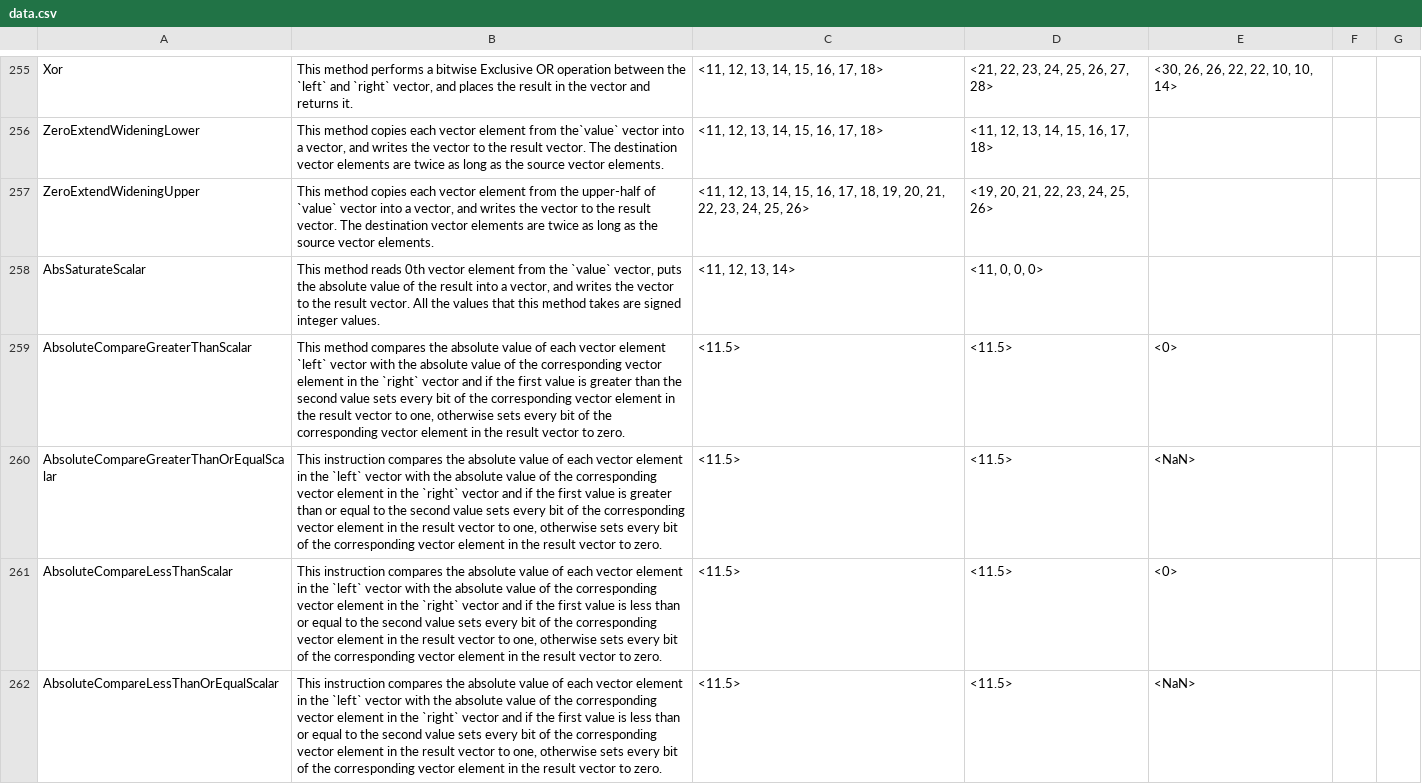
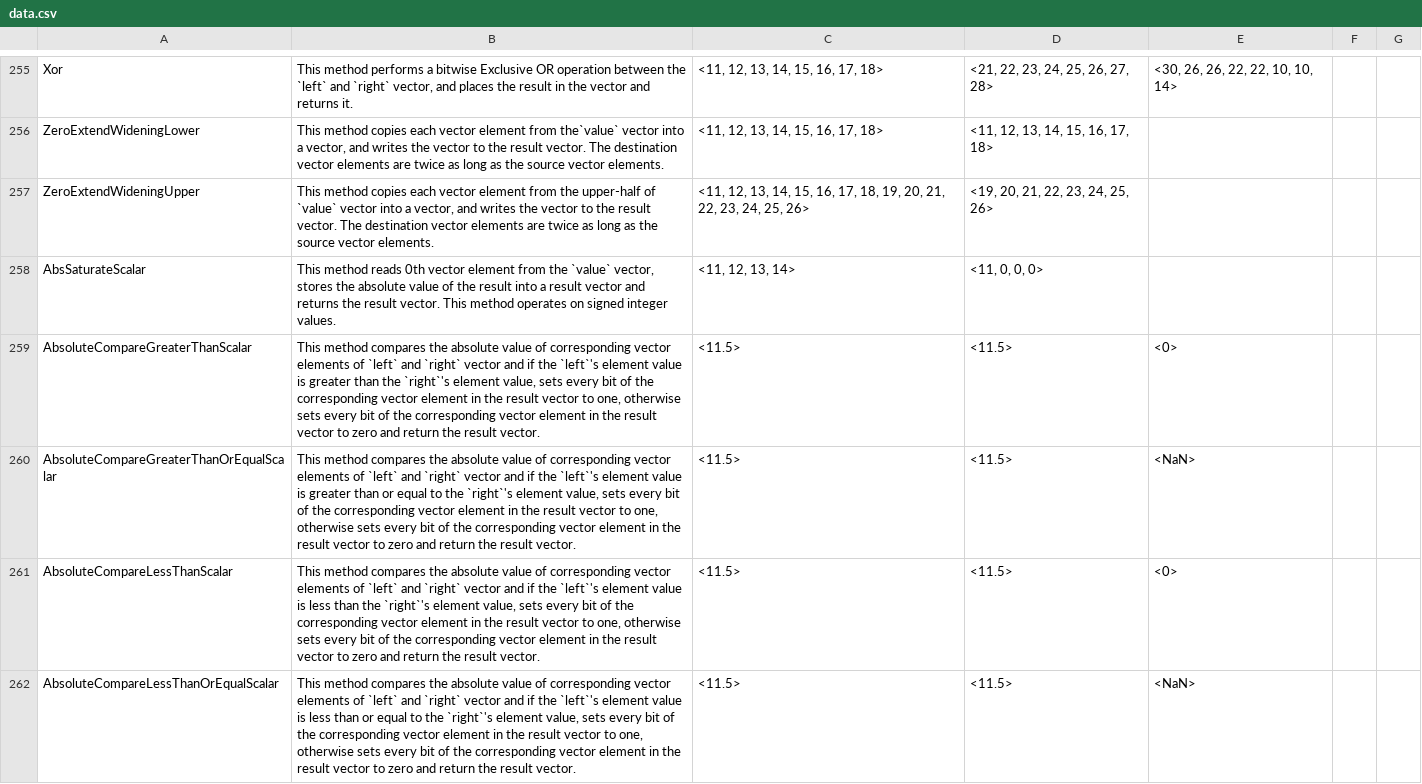
Before and after one commit to kunalspathak/AdvSimdBlogGen, a CSV file: AdvSimdGenerated/data.csv, drawn as a sheet; only a part is shown, gaps mark what is left out; the diff covers the shown part only.

Commit message:
Updated description of A*() methods

```diff
--- a/AdvSimdGenerated/data.csv
+++ b/AdvSimdGenerated/data.csv
@@ -257,6 +257,6 @@ ZeroExtendWideningLower|This method copies each vector element from the`value` v
 ZeroExtendWideningUpper|This method copies each vector element from the upper-half of `value` vector into a vector, and writes the vector to the result vector. The destination vector elements are twice as long as the source vector elements.|<11, 12, 13, 14, 15, 16, 17, 18, 19, 20, 21, 22, 23, 24, 25, 26>|<19, 20, 21, 22, 23, 24, 25, 26>|||
-AbsSaturateScalar|This method reads 0th vector element from the `value` vector, puts the absolute value of the result into a vector, and writes the vector to the result vector. All the values that this method takes are signed integer values.|<11, 12, 13, 14>|<11, 0, 0, 0>|||
-AbsoluteCompareGreaterThanScalar|This method compares the absolute value of each vector element `left` vector with the absolute value of the corresponding vector element in the `right` vector and if the first value is greater than the second value sets every bit of the corresponding vector element in the result vector to one, otherwise sets every bit of the corresponding vector element in the  result vector to zero.|<11.5>|<11.5>|<0>||
-AbsoluteCompareGreaterThanOrEqualScalar|This instruction compares the absolute value of each vector element in the `left` vector with the absolute value of the corresponding vector element in the `right` vector and if the first value is greater than or equal to the second value sets every bit of the corresponding vector element in the result vector to one, otherwise sets every bit of the corresponding vector element in the result vector to zero.|<11.5>|<11.5>|<NaN>||
-AbsoluteCompareLessThanScalar|This instruction compares the absolute value of each vector element in the `left` vector with the absolute value of the corresponding vector element in the `right` vector and if the first value is less than or equal to the second value sets every bit of the corresponding vector element in the result vector to one, otherwise sets every bit of the corresponding vector element in the result vector to zero.|<11.5>|<11.5>|<0>||
-AbsoluteCompareLessThanOrEqualScalar|This instruction compares the absolute value of each vector element in the `left` vector with the absolute value of the corresponding vector element in the `right` vector and if the first value is less than or equal to the second value sets every bit of the corresponding vector element in the result vector to one, otherwise sets every bit of the corresponding vector element in the result vector to zero.|<11.5>|<11.5>|<NaN>||
+AbsSaturateScalar|This method reads 0th vector element from the `value` vector, stores the absolute value of the result into a result vector and returns the result vector. This method operates on signed integer values.|<11, 12, 13, 14>|<11, 0, 0, 0>|||
+AbsoluteCompareGreaterThanScalar|This method compares the absolute value of corresponding vector elements of `left` and `right` vector and if the `left`'s element value is greater than the `right`'s element value, sets every bit of the corresponding vector element in the  result vector to one, otherwise sets every bit of the corresponding vector element in the result vector to zero and return the result vector.|<11.5>|<11.5>|<0>||
+AbsoluteCompareGreaterThanOrEqualScalar|This method compares the absolute value of corresponding vector elements of `left` and `right` vector and if the `left`'s element value is greater than or equal to the `right`'s element value, sets every bit of the corresponding vector element in the  result vector to one, otherwise sets every bit of the corresponding vector element in the result vector to zero and return the result vector.|<11.5>|<11.5>|<NaN>||
+AbsoluteCompareLessThanScalar|This method compares the absolute value of corresponding vector elements of `left` and `right` vector and if the `left`'s element value is less than the `right`'s element value, sets every bit of the corresponding vector element in the  result vector to one, otherwise sets every bit of the corresponding vector element in the result vector to zero and return the result vector.|<11.5>|<11.5>|<0>||
+AbsoluteCompareLessThanOrEqualScalar|This method compares the absolute value of corresponding vector elements of `left` and `right` vector and if the `left`'s element value is less than or equal to the `right`'s element value, sets every bit of the corresponding vector element in the  result vector to one, otherwise sets every bit of the corresponding vector element in the result vector to zero and return the result vector.|<11.5>|<11.5>|<NaN>||
```
Also changed, not shown: 26 edited cells elsewhere in this file.
